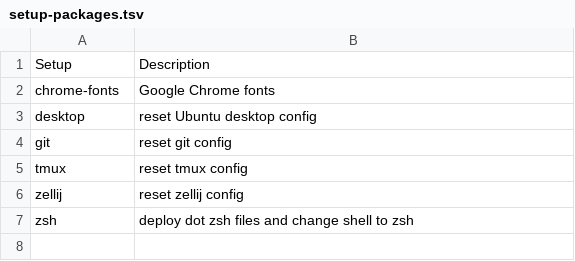
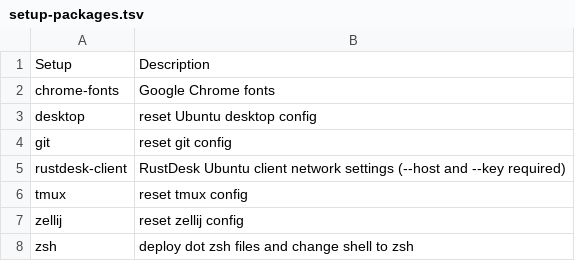
Before and after one commit to irichu/dotfiles, a TSV file: assets/tsv/setup-packages.tsv, drawn as a sheet.

Commit message:
🦀 feat: Add RustDesk server setup
- Install and configure verified OSS `hbbs` and `hbbr` packages on
  Ubuntu
- Configure desktop clients with server host, public key, and rollback
  snapshots
- Expose both workflows through CLI dispatch, package metadata, and Zsh
  completion
- Document deployment, networking, service management, and client
  requirements

```diff
--- a/assets/tsv/setup-packages.tsv
+++ b/assets/tsv/setup-packages.tsv
@@ -4,2 +4,3 @@ desktop	reset Ubuntu desktop config
 git	reset git config
+rustdesk-client	RustDesk Ubuntu client network settings (--host and --key required)
 tmux	reset tmux config
```
Also changed, not shown: assets/tsv/install-packages.tsv, 7 other files.
